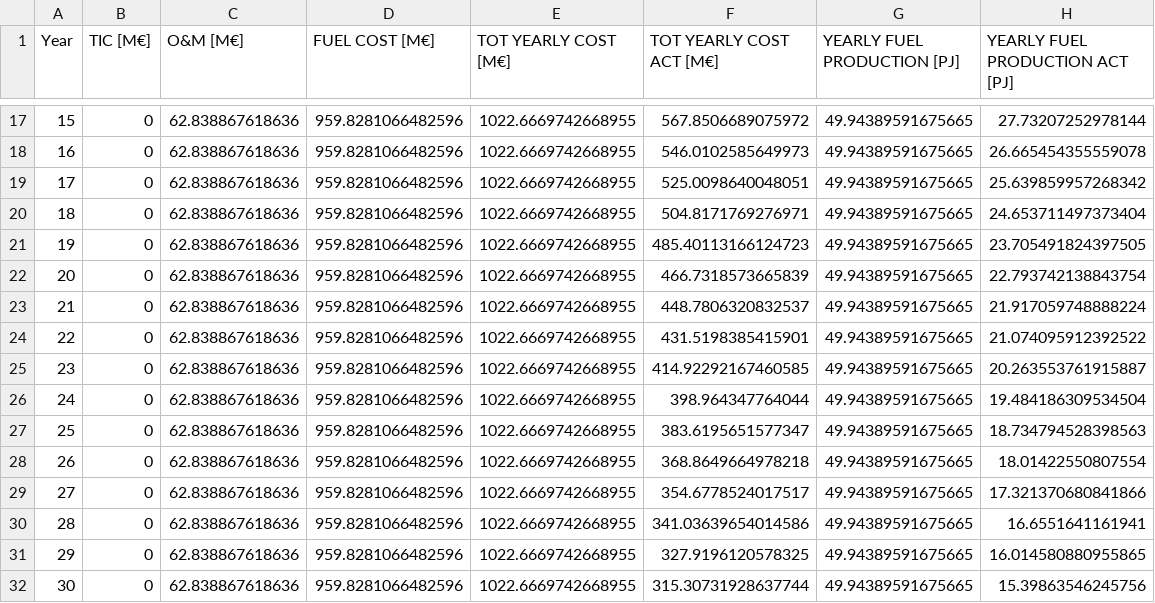
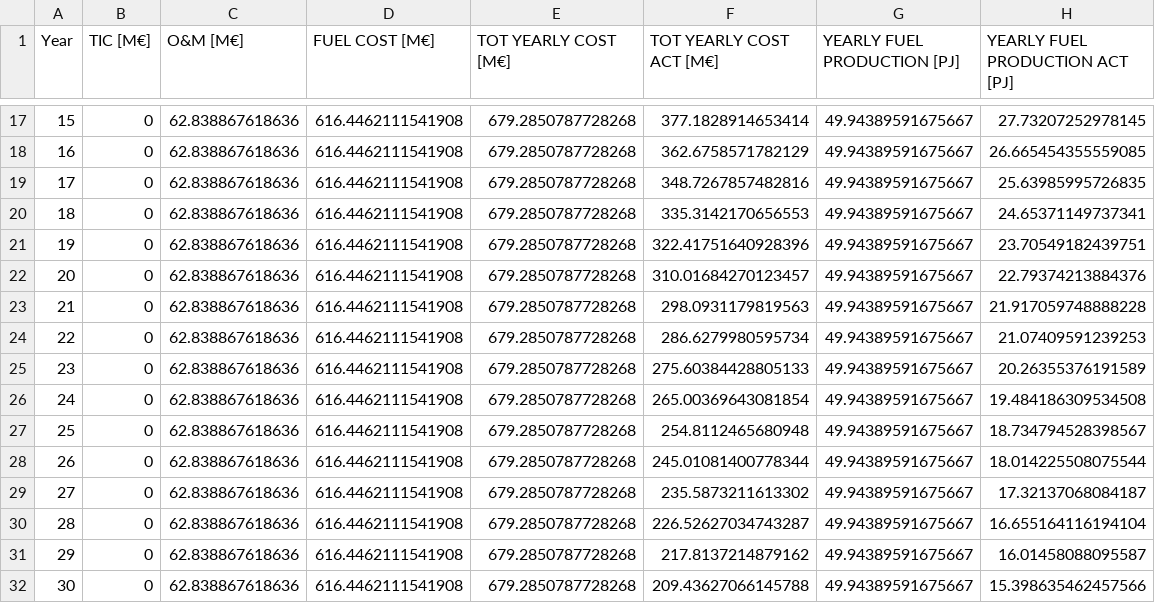
Before and after one commit to FrugisRoss/Master-Thesis-Data, a CSV file: BIOGASOLINEFLOW_BJ_H2_BIOJETFLOW_H2.csv, drawn as a sheet; only a part is shown, gaps mark what is left out; the diff covers the shown part only.

```diff
--- a/BIOGASOLINEFLOW_BJ_H2_BIOJETFLOW_H2.csv
+++ b/BIOGASOLINEFLOW_BJ_H2_BIOJETFLOW_H2.csv
@@ -17,16 +17,16 @@ Year,TIC [M€],O&M [M€],FUEL COST [M€],TOT YEARLY COST [M€],TOT YEARLY CO
-15,0,62.838867618636,959.8281066482596,1022.6669742668955,567.8506689075972,49.94389591675665,27.73207252978144
-16,0,62.838867618636,959.8281066482596,1022.6669742668955,546.0102585649973,49.94389591675665,26.665454355559078
-17,0,62.838867618636,959.8281066482596,1022.6669742668955,525.0098640048051,49.94389591675665,25.639859957268342
-18,0,62.838867618636,959.8281066482596,1022.6669742668955,504.8171769276971,49.94389591675665,24.653711497373404
-19,0,62.838867618636,959.8281066482596,1022.6669742668955,485.40113166124723,49.94389591675665,23.705491824397505
-20,0,62.838867618636,959.8281066482596,1022.6669742668955,466.7318573665839,49.94389591675665,22.793742138843754
-21,0,62.838867618636,959.8281066482596,1022.6669742668955,448.7806320832537,49.94389591675665,21.917059748888224
-22,0,62.838867618636,959.8281066482596,1022.6669742668955,431.5198385415901,49.94389591675665,21.074095912392522
-23,0,62.838867618636,959.8281066482596,1022.6669742668955,414.92292167460585,49.94389591675665,20.263553761915887
-24,0,62.838867618636,959.8281066482596,1022.6669742668955,398.964347764044,49.94389591675665,19.484186309534504
-25,0,62.838867618636,959.8281066482596,1022.6669742668955,383.6195651577347,49.94389591675665,18.734794528398563
-26,0,62.838867618636,959.8281066482596,1022.6669742668955,368.8649664978218,49.94389591675665,18.01422550807554
-27,0,62.838867618636,959.8281066482596,1022.6669742668955,354.6778524017517,49.94389591675665,17.321370680841866
-28,0,62.838867618636,959.8281066482596,1022.6669742668955,341.03639654014586,49.94389591675665,16.6551641161941
-29,0,62.838867618636,959.8281066482596,1022.6669742668955,327.9196120578325,49.94389591675665,16.014580880955865
-30,0,62.838867618636,959.8281066482596,1022.6669742668955,315.30731928637744,49.94389591675665,15.39863546245756
+15,0,62.838867618636,616.4462111541908,679.2850787728268,377.1828914653414,49.94389591675667,27.73207252978145
+16,0,62.838867618636,616.4462111541908,679.2850787728268,362.6758571782129,49.94389591675667,26.665454355559085
+17,0,62.838867618636,616.4462111541908,679.2850787728268,348.7267857482816,49.94389591675667,25.63985995726835
+18,0,62.838867618636,616.4462111541908,679.2850787728268,335.3142170656553,49.94389591675667,24.65371149737341
+19,0,62.838867618636,616.4462111541908,679.2850787728268,322.41751640928396,49.94389591675667,23.70549182439751
+20,0,62.838867618636,616.4462111541908,679.2850787728268,310.01684270123457,49.94389591675667,22.79374213884376
+21,0,62.838867618636,616.4462111541908,679.2850787728268,298.0931179819563,49.94389591675667,21.917059748888228
+22,0,62.838867618636,616.4462111541908,679.2850787728268,286.6279980595734,49.94389591675667,21.07409591239253
+23,0,62.838867618636,616.4462111541908,679.2850787728268,275.60384428805133,49.94389591675667,20.26355376191589
+24,0,62.838867618636,616.4462111541908,679.2850787728268,265.00369643081854,49.94389591675667,19.484186309534508
+25,0,62.838867618636,616.4462111541908,679.2850787728268,254.8112465680948,49.94389591675667,18.734794528398567
+26,0,62.838867618636,616.4462111541908,679.2850787728268,245.01081400778344,49.94389591675667,18.014225508075544
+27,0,62.838867618636,616.4462111541908,679.2850787728268,235.5873211613302,49.94389591675667,17.32137068084187
+28,0,62.838867618636,616.4462111541908,679.2850787728268,226.52627034743287,49.94389591675667,16.655164116194104
+29,0,62.838867618636,616.4462111541908,679.2850787728268,217.8137214879162,49.94389591675667,16.01458088095587
+30,0,62.838867618636,616.4462111541908,679.2850787728268,209.43627066145788,49.94389591675667,15.398635462457566
```
Also changed, not shown: 70 edited cells elsewhere in this file, AMMONIA_FLOW.csv, EME_GASOLINE_FLOW_EME_JET_FLOW_EME_LPG_FLOW.csv, 4 other files.
